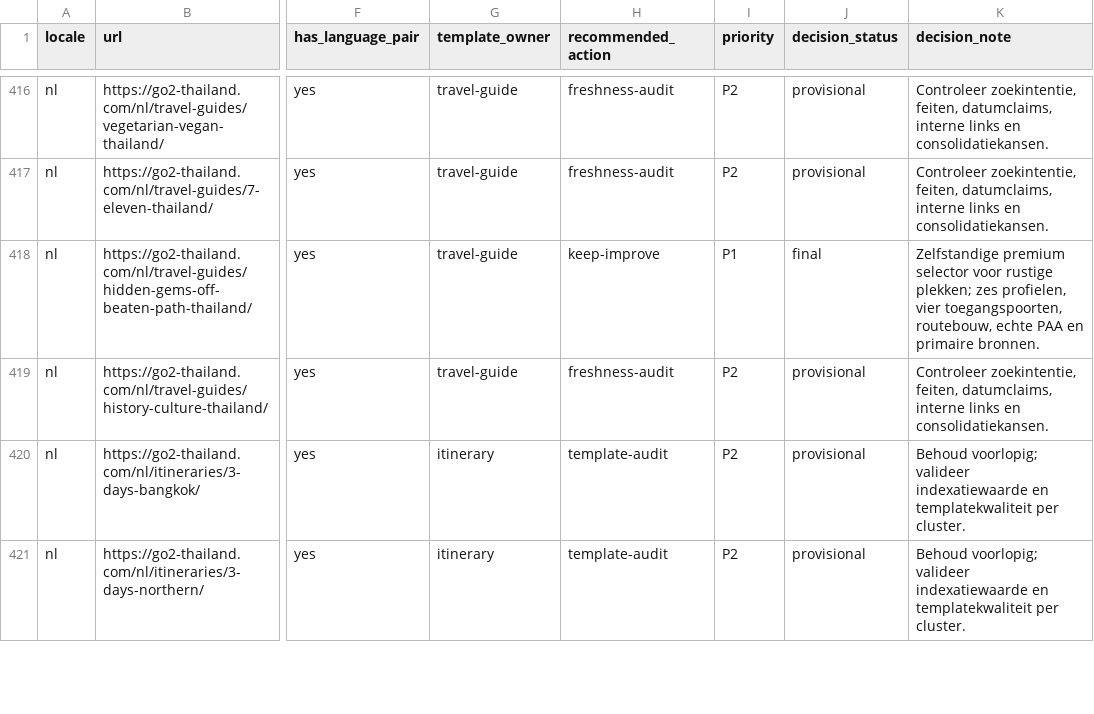
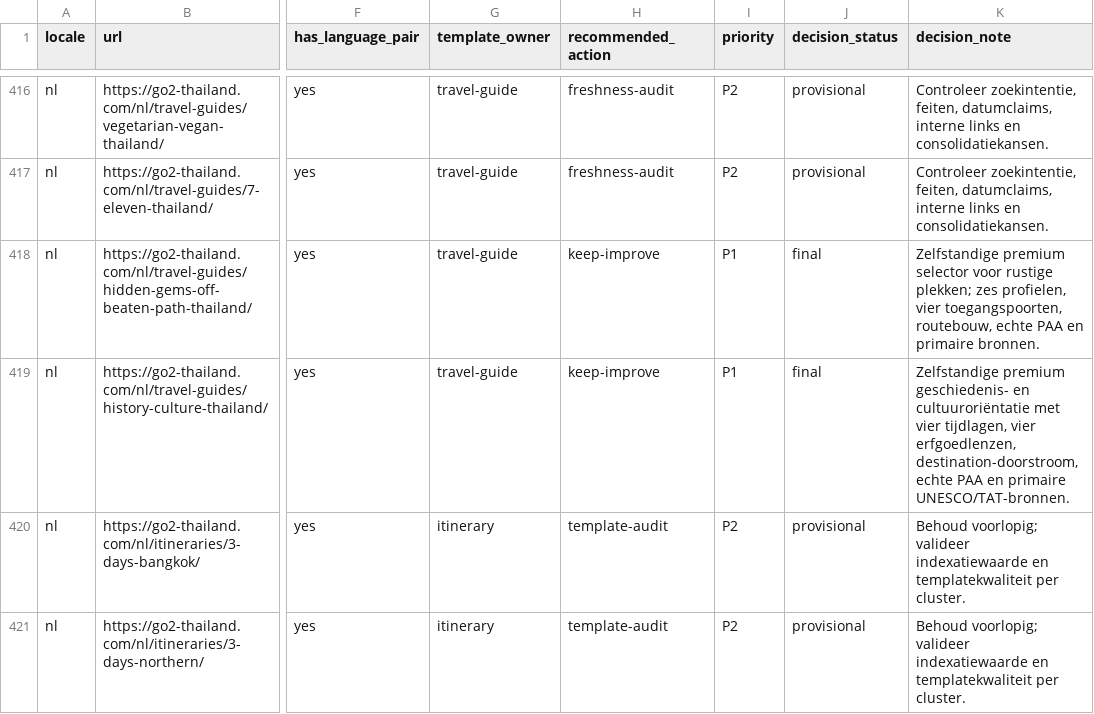
Before and after one commit to MarvinNL046/go2thailand.com, a CSV file: seo/inventory/routes.csv, drawn as a sheet; only a part is shown, gaps mark what is left out; the diff names each change by its address in the sheet, - before the commit and + after, or states it on an @@ line.

```diff
--- a/seo/inventory/routes.csv
+++ b/seo/inventory/routes.csv
-H419 (recommended_action): freshness-audit
+H419 (recommended_action): keep-improve
-I419 (priority): P2
+I419 (priority): P1
-J419 (decision_status): provisional
+J419 (decision_status): final
-K419 (decision_note): Controleer zoekintentie, feiten, datumclaims, interne links en consolidatiekansen.
+K419 (decision_note): Zelfstandige premium geschiedenis- en cultuuroriëntatie met vier tijdlagen, vier erfgoedlenzen, destination-doorstroom, echte PAA en primaire UNESCO/TAT-bronnen.
```
Also changed, not shown: seo/keywords-nl.csv, 5 other files.
